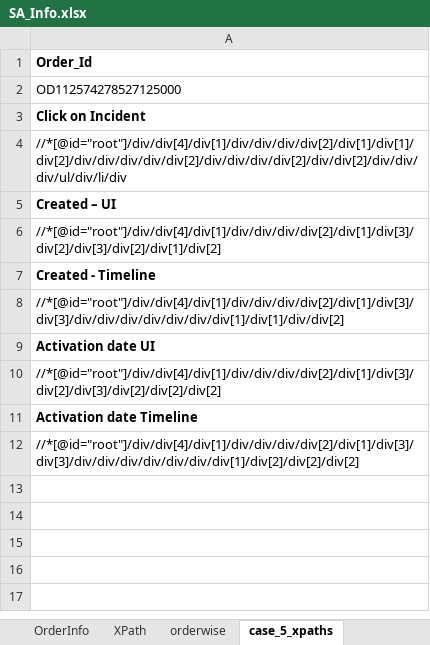
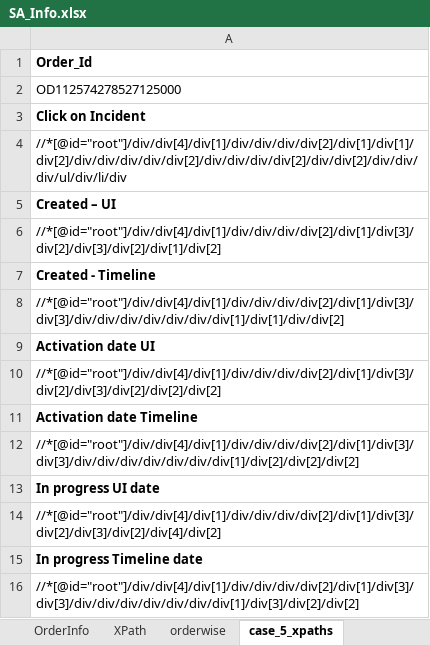
Before and after one commit to rkantjha/SA, an Excel workbook: SA_Info.xlsx, sheet case_5_xpaths, drawn as a sheet; values as stored, in another font and other column widths than the file's, no borders; the diff names each change by its address in the sheet, - before the commit and + after, or states it on an @@ line.

Commit message:
commit with excel file

```diff
--- a/SA_Info.xlsx (sheet case_5_xpaths)
+++ b/SA_Info.xlsx (sheet case_5_xpaths)
+row 13: In progress UI date
+row 14: //*[@id="root"]/div/div[4]/div[1]/div/div/div/div[2]/div[1]/div[3]/div[2]/div[3]/div[2]/div[4]/div[2]
+row 15: In progress Timeline date
+row 16: //*[@id="root"]/div/div[4]/div[1]/div/div/div/div[2]/div[1]/div[3]/div[3]/div/div/div/div/div/div/div[1]/div[3]/div[2]/div[2]
```
Also changed, not shown: 2 other files.
